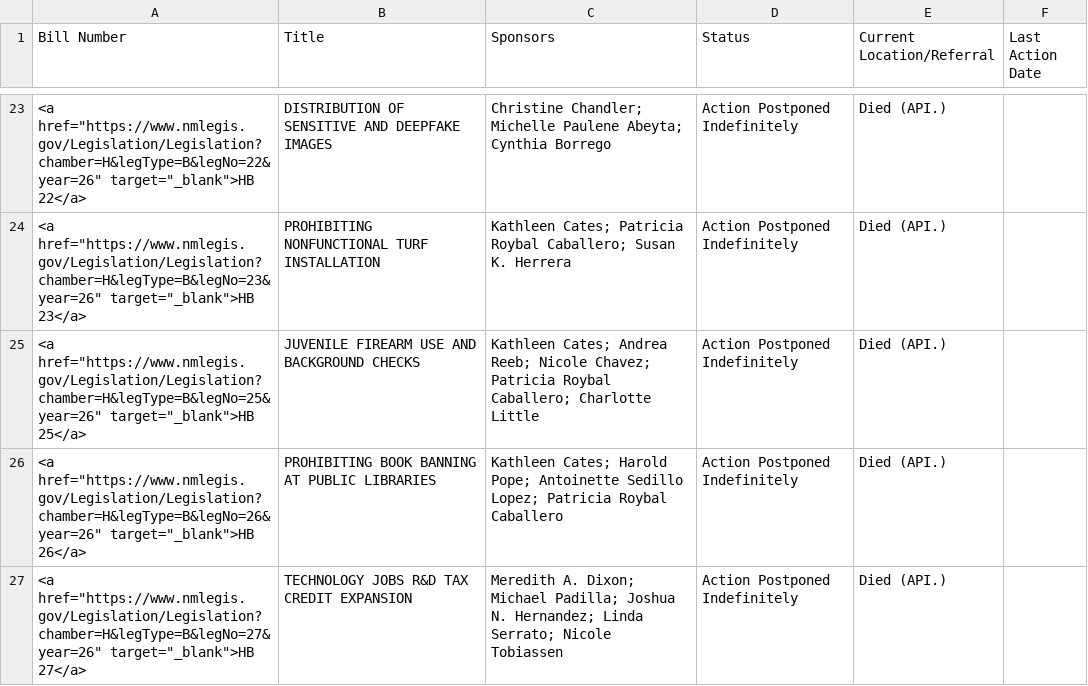
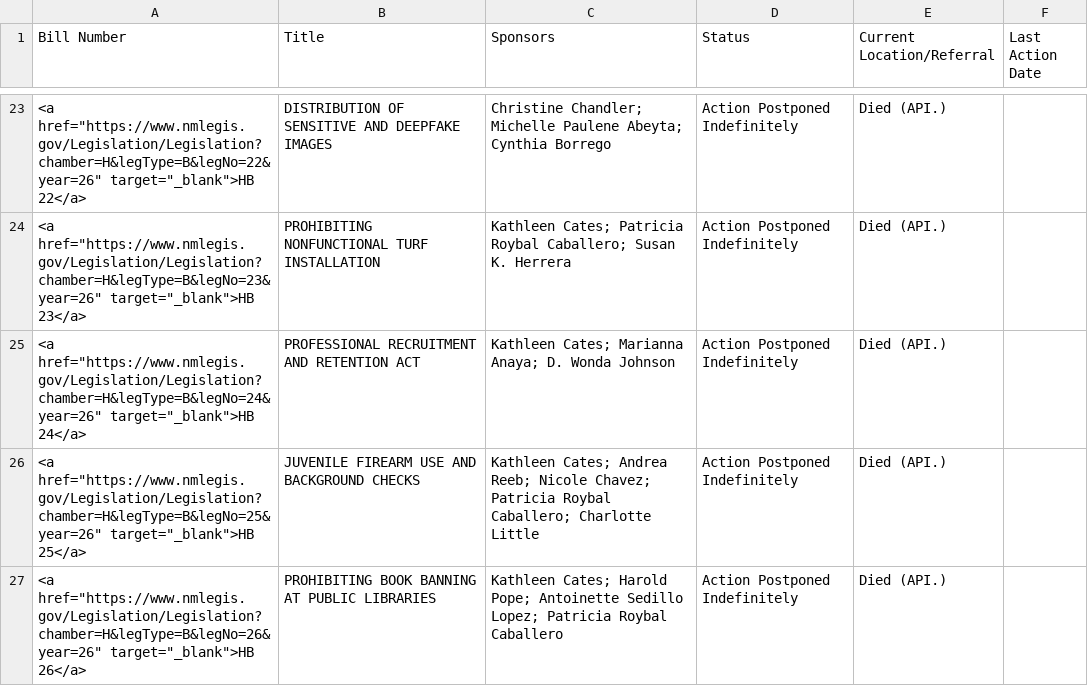
Before and after one commit to PatrickLohmann/2026Legislaturebilltracker2, a CSV file: bills.csv, drawn as a sheet; only a part is shown, gaps mark what is left out; the shorter side is filled out with more unchanged rows; the diff covers the shown part only.

```diff
--- a/bills.csv
+++ b/bills.csv
@@ -24,2 +24,3 @@ Bill Number,Title,Sponsors,Status,Current Location/Referral,Last Action Date
 "<a href=""https://www.nmlegis.gov/Legislation/Legislation?chamber=H&legType=B&legNo=23&year=26"" target=""_blank"">HB  23</a>",PROHIBITING NONFUNCTIONAL TURF INSTALLATION,Kathleen Cates; Patricia Roybal Caballero; Susan K. Herrera,Action Postponed Indefinitely,Died (API.),
+"<a href=""https://www.nmlegis.gov/Legislation/Legislation?chamber=H&legType=B&legNo=24&year=26"" target=""_blank"">HB  24</a>",PROFESSIONAL RECRUITMENT AND RETENTION ACT,Kathleen Cates; Marianna Anaya; D. Wonda Johnson,Action Postponed Indefinitely,Died (API.),
 "<a href=""https://www.nmlegis.gov/Legislation/Legislation?chamber=H&legType=B&legNo=25&year=26"" target=""_blank"">HB  25</a>",JUVENILE FIREARM USE AND BACKGROUND CHECKS,Kathleen Cates; Andrea Reeb; Nicole Chavez; Patricia Roybal Caballero; Charlotte Little,Action Postponed Indefinitely,Died (API.),
```
Also changed, not shown: 4 added rows and 2 removed rows elsewhere in this file.
